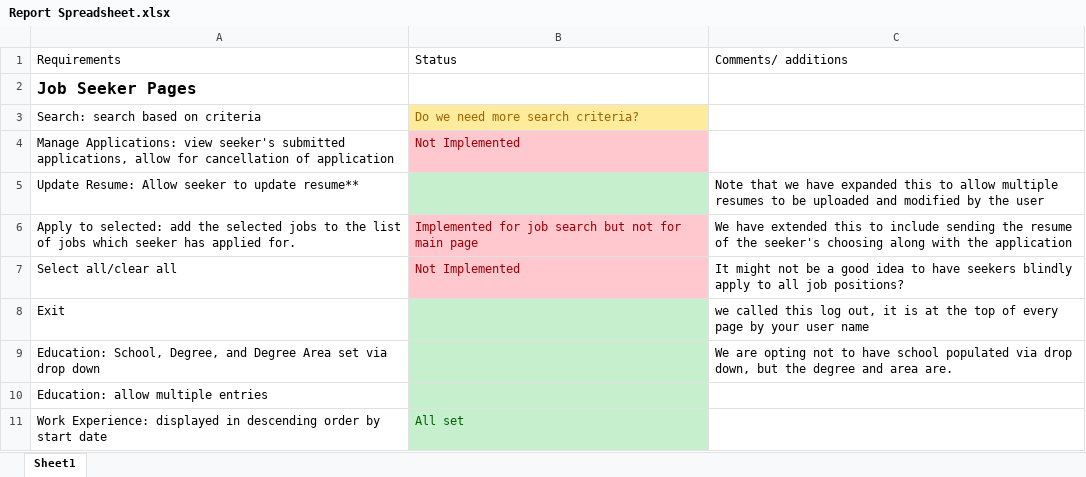
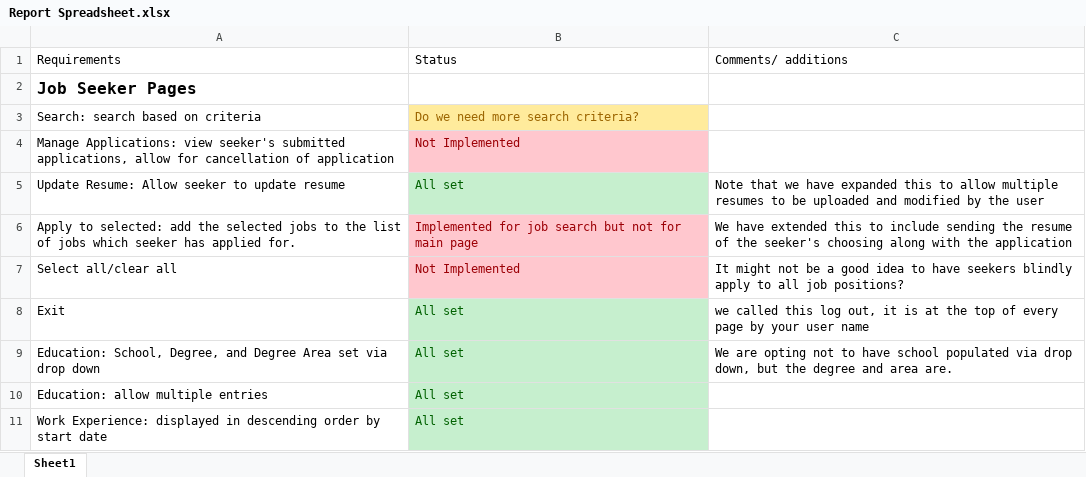
Before and after one commit to marcus-li/htdocs, an Excel workbook: Report Spreadsheet.xlsx, sheet Sheet1, drawn as a sheet; only a part is shown; values as stored, in another font and other column widths than the file's, no borders; the diff covers the shown part only; the diff names each change by its address in the sheet, - before the commit and + after, or states it on an @@ line.

Commit message:
Added error if resume not added to db, updated spread of requirements

```diff
--- a/Report Spreadsheet.xlsx (sheet Sheet1)
+++ b/Report Spreadsheet.xlsx (sheet Sheet1)
-A5: Update Resume: Allow seeker to update resume**
+A5: Update Resume: Allow seeker to update resume
-B5: (empty)
+B5: All set
-B8:B10: (empty)
+B8:B10: All set
```
Also changed, not shown: 23 edited cells and cell formats elsewhere in this sheet, 3 other files.
